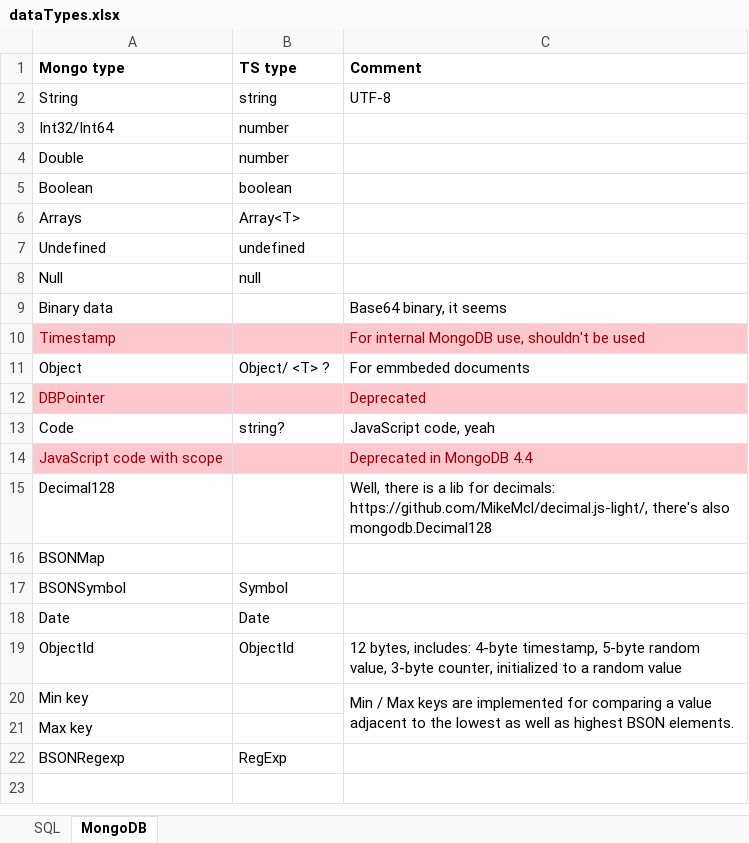
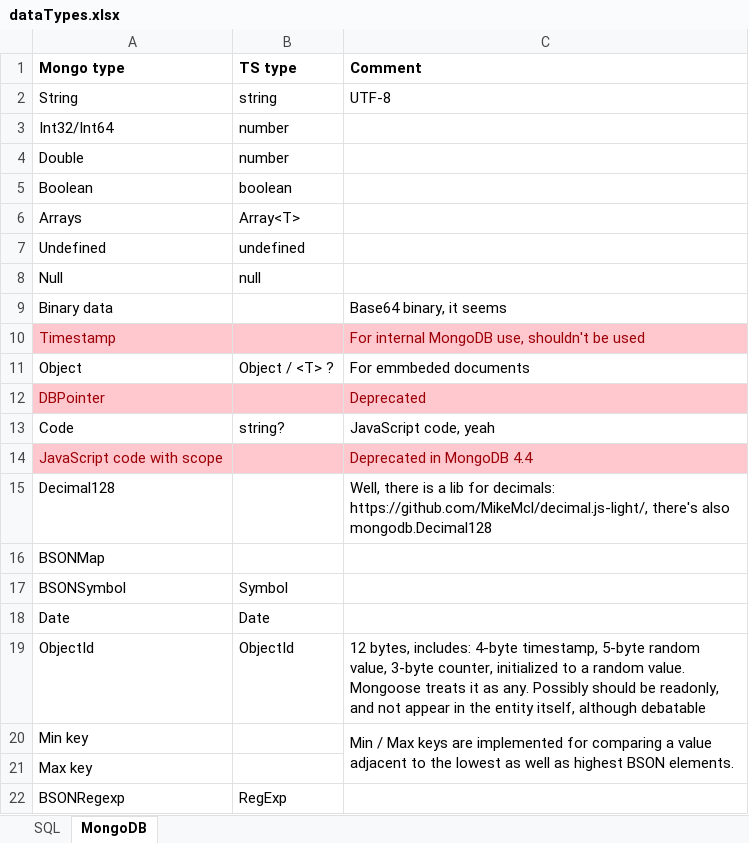
Before and after one commit to Loksli17/dreamORM, an Excel workbook: diagrams/dataTypes.xlsx, sheet MongoDB, drawn as a sheet; values as stored, in another font and other column widths than the file's, no borders; the diff names each change by its address in the sheet, - before the commit and + after, or states it on an @@ line.

Commit message:
dataTypes fix

```diff
--- a/diagrams/dataTypes.xlsx (sheet MongoDB)
+++ b/diagrams/dataTypes.xlsx (sheet MongoDB)
-B11 (TS type): Object/ <T> ?
+B11 (TS type): Object / <T> ?
-C19 (Comment): …a random value
+C19 (Comment): …a random value. Mongoose treats it as any. Possibly should be readonly, and not appear in the entity itself, although debatable
```
